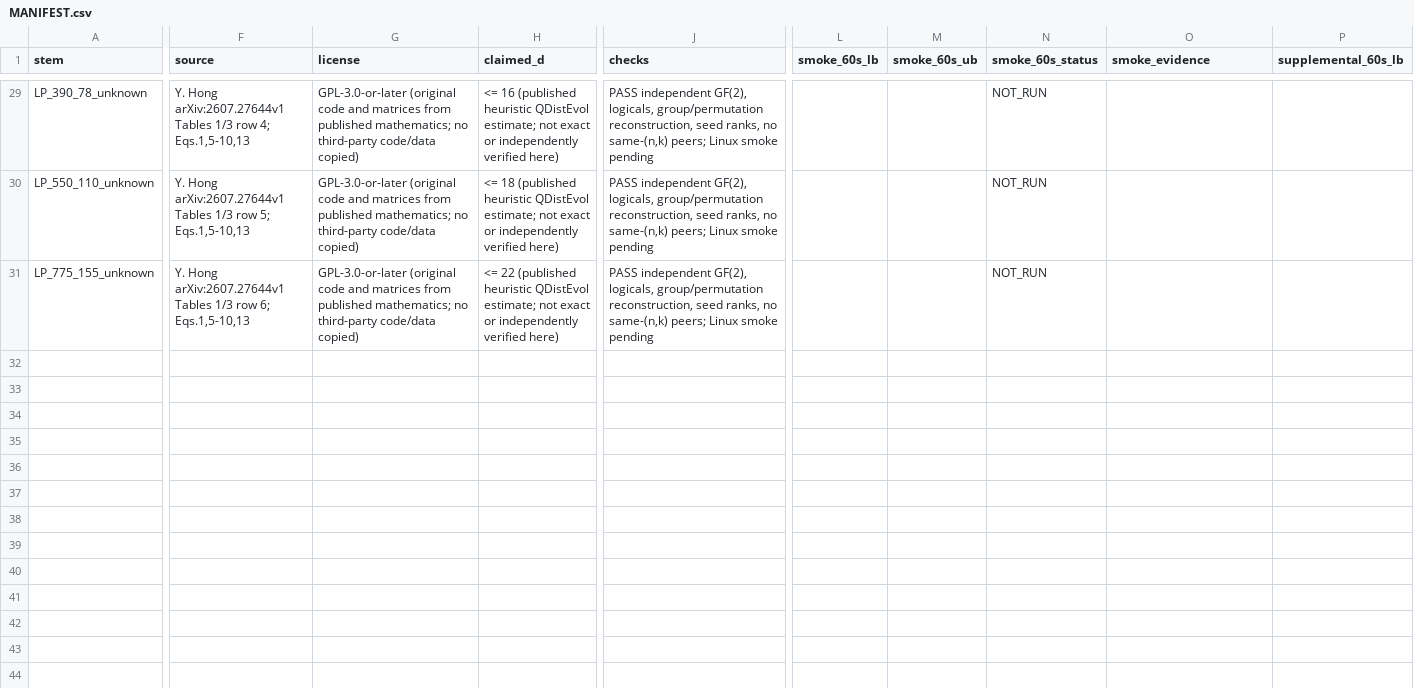
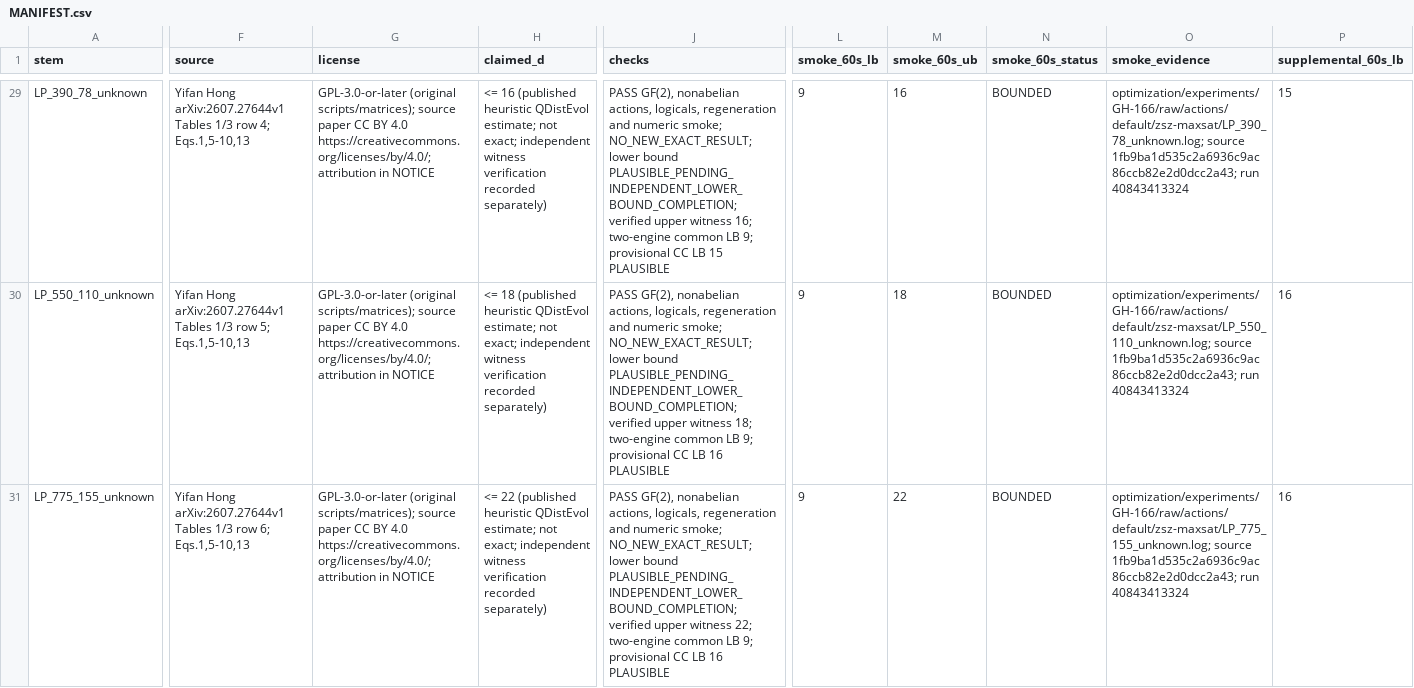
Before and after one commit to guluchen/DistQLDPC, a CSV file: data/matrices/untiered/MANIFEST.csv, drawn as a sheet; only a part is shown, gaps mark what is left out; the diff covers the shown part only; the diff names each change by its address in the sheet, - before the commit and + after, or states it on an @@ line.

Commit message:
Retain ZSZ-LP bounds, verified witnesses and provisional lower-bound cross-checks (GH-166)

```diff
--- a/data/matrices/untiered/MANIFEST.csv
+++ b/data/matrices/untiered/MANIFEST.csv
-F29 (source): Y. Hong arXiv:2607.27644v1…
+F29 (source): Yifan Hong arXiv:2607.27644v1…
-G29:G31 (license): GPL-3.0-or-later (original code and matrices from published mathematics; no third-party code/data copied)
+G29:G31 (license): GPL-3.0-or-later (original scripts/matrices); source paper CC BY 4.0 https://creativecommons.org/licenses/by/4.0/; attribution in NOTICE
-H29 (claimed_d): …estimate; not exact or independently verified here)
+H29 (claimed_d): …estimate; not exact; independent witness verification recorded separately)
-J29 (checks): PASS independent GF(2), logicals, group/permutation reconstruction, seed ranks, no same-(n,k) peers; Linux smoke pending
+J29 (checks): PASS GF(2), nonabelian actions, logicals, regeneration and numeric smoke; NO_NEW_EXACT_RESULT; lower bound PLAUSIBLE_PENDING_INDEPENDENT_LOWER_BOUND_COMPLETION; verified upper witness 16; two-engine common LB 9; provisional CC LB 15 PLAUSIBLE
-L29:L31 (smoke_60s_lb): (empty)
+L29:L31 (smoke_60s_lb): 9
-M29 (smoke_60s_ub): (empty)
+M29 (smoke_60s_ub): 16
-N29:N31 (smoke_60s_status): NOT_RUN
+N29:N31 (smoke_60s_status): BOUNDED
-O29 (smoke_evidence): (empty)
+O29 (smoke_evidence): optimization/experiments/GH-166/raw/actions/default/zsz-maxsat/LP_390_78_unknown.log; source 1fb9ba1d535c2a6936c9ac86ccb82e2d0dcc2a43; run 40843413324
-P29 (supplemental_60s_lb): (empty)
+P29 (supplemental_60s_lb): 15
-F30 (source): Y. Hong arXiv:2607.27644v1…
+F30 (source): Yifan Hong arXiv:2607.27644v1…
-H30 (claimed_d): …estimate; not exact or independently verified here)
+H30 (claimed_d): …estimate; not exact; independent witness verification recorded separately)
-J30 (checks): PASS independent GF(2), logicals, group/permutation reconstruction, seed ranks, no same-(n,k) peers; Linux smoke pending
+J30 (checks): PASS GF(2), nonabelian actions, logicals, regeneration and numeric smoke; NO_NEW_EXACT_RESULT; lower bound PLAUSIBLE_PENDING_INDEPENDENT_LOWER_BOUND_COMPLETION; verified upper witness 18; two-engine common LB 9; provisional CC LB 16 PLAUSIBLE
-M30 (smoke_60s_ub): (empty)
+M30 (smoke_60s_ub): 18
-O30 (smoke_evidence): (empty)
+O30 (smoke_evidence): optimization/experiments/GH-166/raw/actions/default/zsz-maxsat/LP_550_110_unknown.log; source 1fb9ba1d535c2a6936c9ac86ccb82e2d0dcc2a43; run 40843413324
-P30:P31 (supplemental_60s_lb): (empty)
+P30:P31 (supplemental_60s_lb): 16
-F31 (source): Y. Hong arXiv:2607.27644v1…
+F31 (source): Yifan Hong arXiv:2607.27644v1…
-H31 (claimed_d): …estimate; not exact or independently verified here)
+H31 (claimed_d): …estimate; not exact; independent witness verification recorded separately)
-J31 (checks): PASS independent GF(2), logicals, group/permutation reconstruction, seed ranks, no same-(n,k) peers; Linux smoke pending
+J31 (checks): PASS GF(2), nonabelian actions, logicals, regeneration and numeric smoke; NO_NEW_EXACT_RESULT; lower bound PLAUSIBLE_PENDING_INDEPENDENT_LOWER_BOUND_COMPLETION; verified upper witness 22; two-engine common LB 9; provisional CC LB 16 PLAUSIBLE
-M31 (smoke_60s_ub): (empty)
+M31 (smoke_60s_ub): 22
-O31 (smoke_evidence): (empty)
+O31 (smoke_evidence): optimization/experiments/GH-166/raw/actions/default/zsz-maxsat/LP_775_155_unknown.log; source 1fb9ba1d535c2a6936c9ac86ccb82e2d0dcc2a43; run 40843413324
```
Also changed, not shown: 42 edited cells elsewhere in this file, 45 other files.
